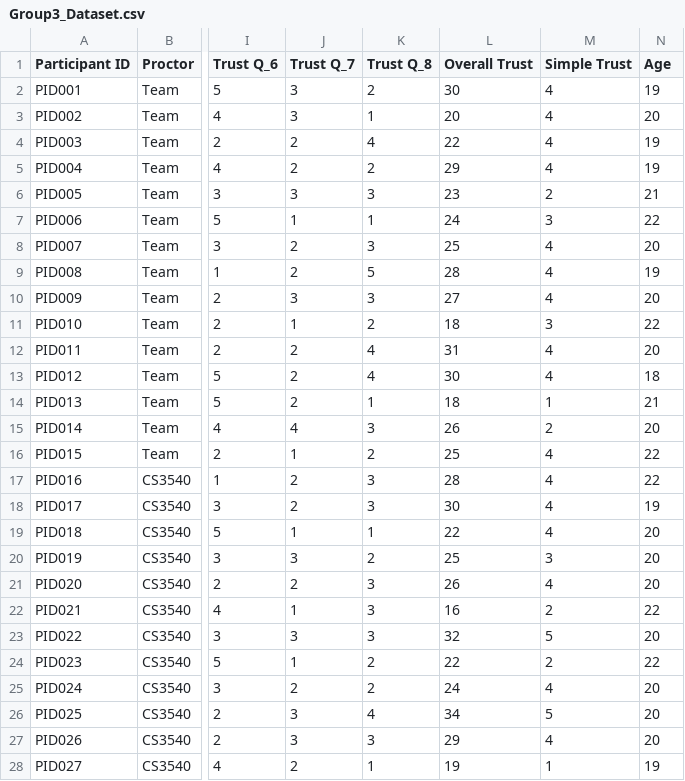
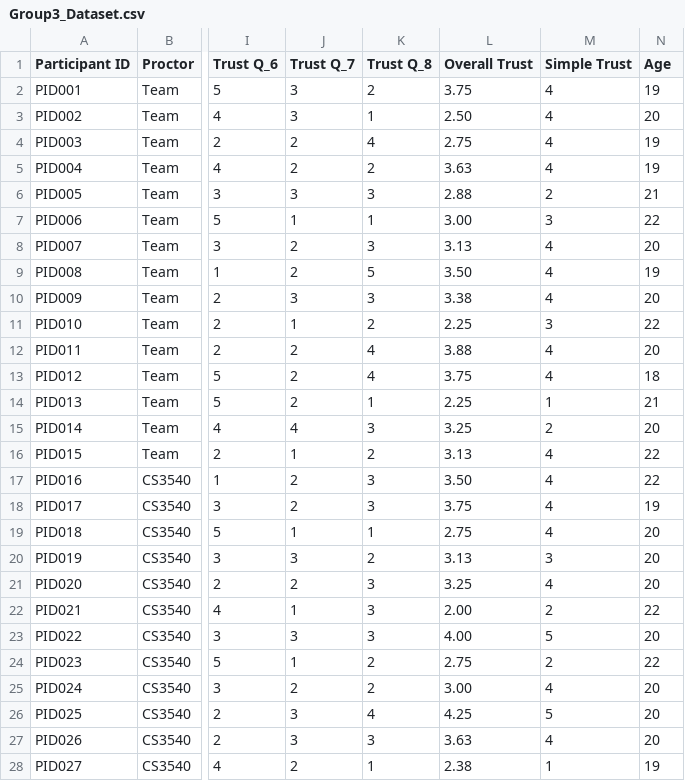
Before and after one commit to askipitaris/ML-Trust-Analysis, a CSV file: Group3_Dataset.csv, drawn as a sheet; only a part is shown, gaps mark what is left out; the diff covers the shown part only; the diff names each change by its address in the sheet, - before the commit and + after, or states it on an @@ line.

Commit message:
Changed Overall Score to be average instead of sum

```diff
--- a/Group3_Dataset.csv
+++ b/Group3_Dataset.csv
-L2 (Overall Trust): 30
+L2 (Overall Trust): 3.75
-L3 (Overall Trust): 20
+L3 (Overall Trust): 2.50
-L4 (Overall Trust): 22
+L4 (Overall Trust): 2.75
-L5 (Overall Trust): 29
+L5 (Overall Trust): 3.63
-L6 (Overall Trust): 23
+L6 (Overall Trust): 2.88
-L7 (Overall Trust): 24
+L7 (Overall Trust): 3.00
-L8 (Overall Trust): 25
+L8 (Overall Trust): 3.13
-L9 (Overall Trust): 28
+L9 (Overall Trust): 3.50
-L10 (Overall Trust): 27
+L10 (Overall Trust): 3.38
-L11 (Overall Trust): 18
+L11 (Overall Trust): 2.25
-L12 (Overall Trust): 31
+L12 (Overall Trust): 3.88
-L13 (Overall Trust): 30
+L13 (Overall Trust): 3.75
-L14 (Overall Trust): 18
+L14 (Overall Trust): 2.25
-L15 (Overall Trust): 26
+L15 (Overall Trust): 3.25
-L16 (Overall Trust): 25
+L16 (Overall Trust): 3.13
-L17 (Overall Trust): 28
+L17 (Overall Trust): 3.50
-L18 (Overall Trust): 30
+L18 (Overall Trust): 3.75
-L19 (Overall Trust): 22
+L19 (Overall Trust): 2.75
-L20 (Overall Trust): 25
+L20 (Overall Trust): 3.13
-L21 (Overall Trust): 26
+L21 (Overall Trust): 3.25
-L22 (Overall Trust): 16
+L22 (Overall Trust): 2.00
-L23 (Overall Trust): 32
+L23 (Overall Trust): 4.00
-L24 (Overall Trust): 22
+L24 (Overall Trust): 2.75
-L25 (Overall Trust): 24
+L25 (Overall Trust): 3.00
-L26 (Overall Trust): 34
+L26 (Overall Trust): 4.25
-L27 (Overall Trust): 29
+L27 (Overall Trust): 3.63
-L28 (Overall Trust): 19
+L28 (Overall Trust): 2.38
```
Also changed, not shown: 53 edited cells elsewhere in this file.
